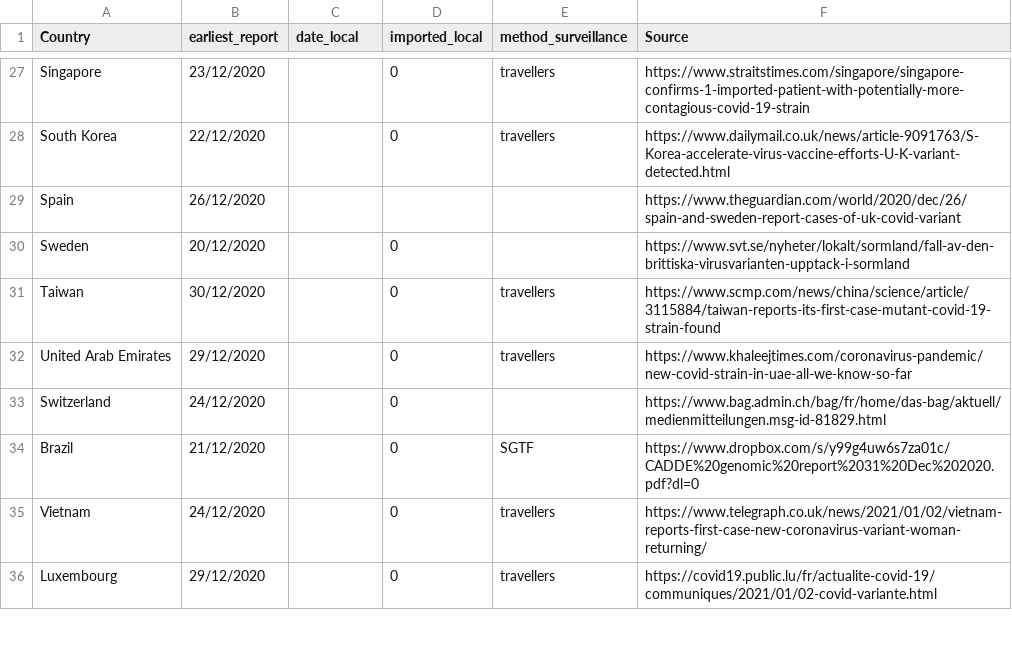
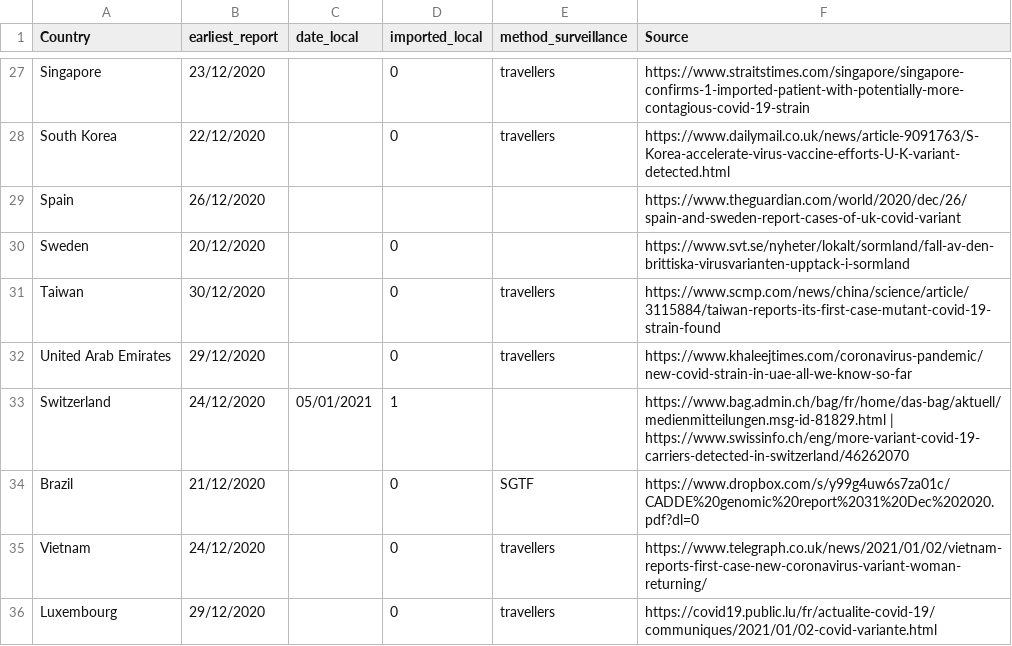
Before and after one commit to cov-lineages/lineages-website-old, a CSV file: _data/Local_Imported_b117.csv, drawn as a sheet; only a part is shown, gaps mark what is left out.

Commit message:
Update Local_Imported_b117.csv

```diff
--- a/_data/Local_Imported_b117.csv
+++ b/_data/Local_Imported_b117.csv
@@ -32,3 +32,3 @@ Taiwan,30/12/2020,,0,travellers,https://www.scmp.com/news/china/science/article/
 United Arab Emirates,29/12/2020,,0,travellers,https://www.khaleejtimes.com/coronavirus-pandemic/new-covid-strain-in-uae-all-we-know-so-far
-Switzerland,24/12/2020,,0,,https://www.bag.admin.ch/bag/fr/home/das-bag/aktuell/medienmitteilungen.msg-id-81829.html
+Switzerland,24/12/2020,05/01/2021,1,,https://www.bag.admin.ch/bag/fr/home/das-bag/aktuell/medienmitteilungen.msg-id-81829.html | https://www.swissinfo.ch/eng/more-variant-covid-19-carriers-detected-in-switzerland/46262070
 Brazil,21/12/2020,,0,SGTF,https://www.dropbox.com/s/y99g4uw6s7za01c/CADDE%20genomic%20report%2031%20Dec%202020.pdf?dl=0
```
